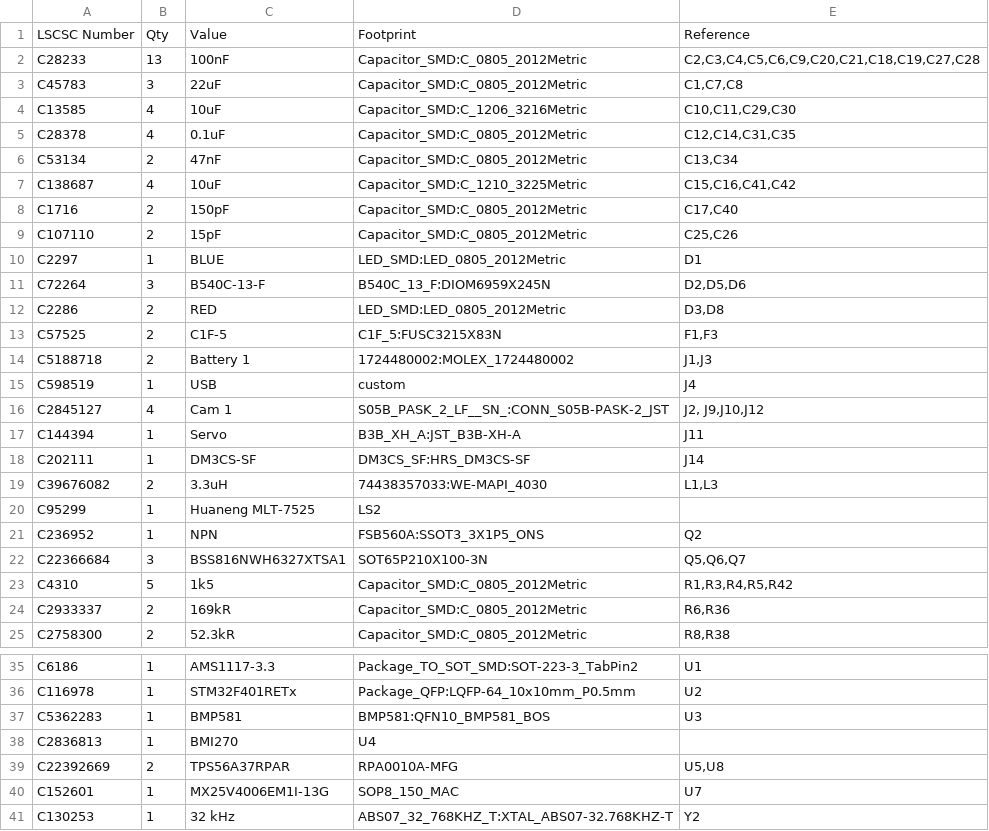
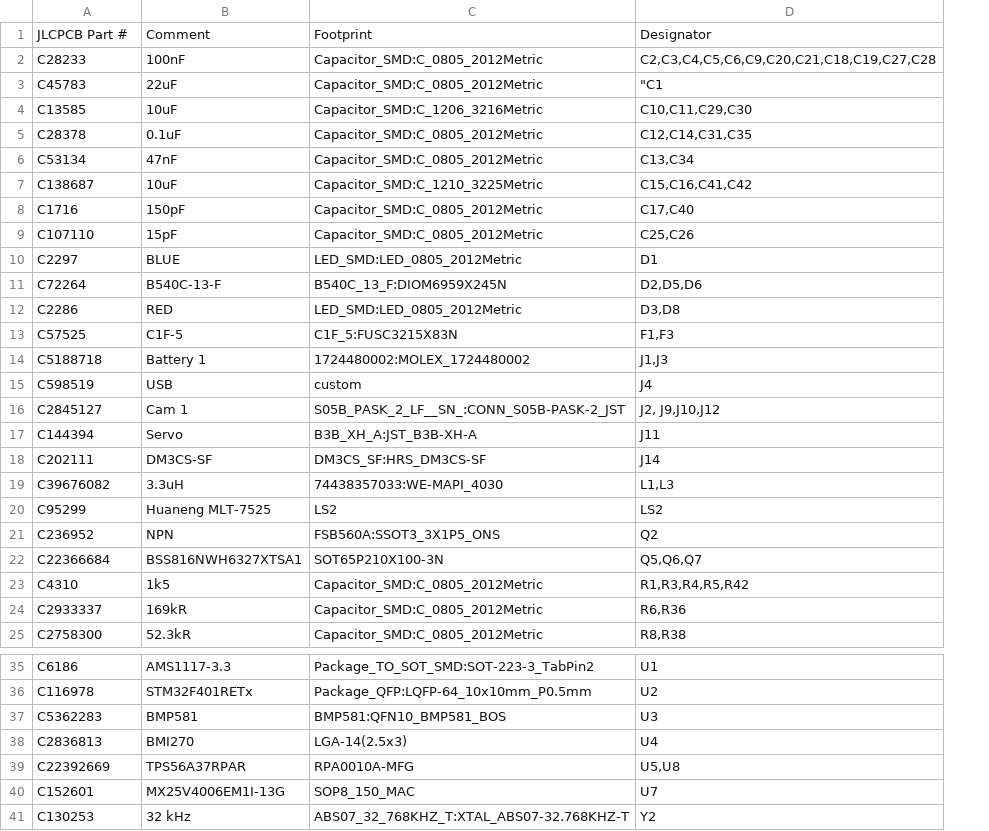
Before and after one commit to elenajusto/SimplerFlightV2, a CSV file: Manufacturing/SimplerFlight_v2 BOM - LSCSC Only.csv, drawn as a sheet; only a part is shown, gaps mark what is left out; removed rows and columns are numbered as before the commit, all else as after; the diff names each change by its address in the sheet, - before the commit and + after, or states it on an @@ line.

Commit message:
Update csv files to match LSCSC format

```diff
--- a/Manufacturing/SimplerFlight_v2 BOM - LSCSC Only.csv
+++ b/Manufacturing/SimplerFlight_v2 BOM - LSCSC Only.csv
-column B, rows 2-25: 13 | 3 | 4 | 4 | 2 | 4 | 2 | 2 | 1 | 3 | 2 | 2 | 2 | 1 | 4 | 1 | 1 | 2 | 1 | 1 | 3 | 5 | 2 | 2; rows 35-41: 1 | 1 | 1 | 1 | 2 | 1 | 1
-row 1: LSCSC Number | Qty | Value | Footprint | Reference
+row 1: JLCPCB Part # | Comment | Footprint | Designator
-D3: C1,C7,C8
+D3: "C1
-D20: (empty)
+D20: LS2
-C38: U4
+C38: LGA-14(2.5x3)
-D38: (empty)
+D38: U4
```
Also changed, not shown: 3 other files.
